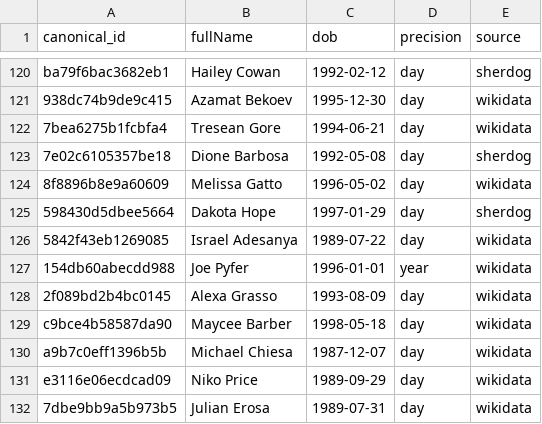
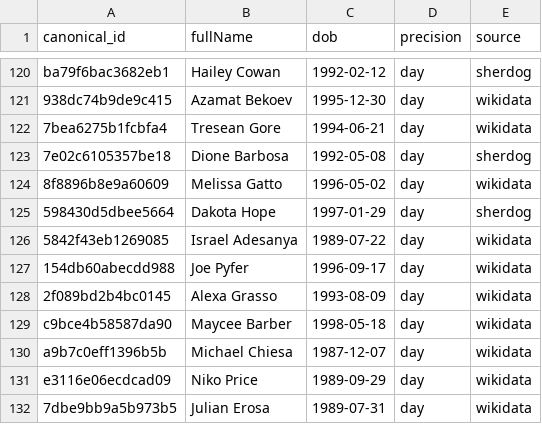
Before and after one commit to Fer6y/FergRank, a CSV file: ufc-rankings/data/canonical/fighter_dob.csv, drawn as a sheet; only a part is shown, gaps mark what is left out.

Commit message:
chore(data): weekly UFC ingest 2026-08-11

```diff
--- a/ufc-rankings/data/canonical/fighter_dob.csv
+++ b/ufc-rankings/data/canonical/fighter_dob.csv
@@ -126,3 +126,3 @@ ba79f6bac3682eb1,Hailey Cowan,1992-02-12,day,sherdog
 5842f43eb1269085,Israel Adesanya,1989-07-22,day,wikidata
-154db60abecdd988,Joe Pyfer,1996-01-01,year,wikidata
+154db60abecdd988,Joe Pyfer,1996-09-17,day,wikidata
 2f089bd2b4bc0145,Alexa Grasso,1993-08-09,day,wikidata
```
Also changed, not shown: ufc-rankings/data/official_rankings.csv, ufc-rankings/data/upcoming_fights.csv, 3 other files.
